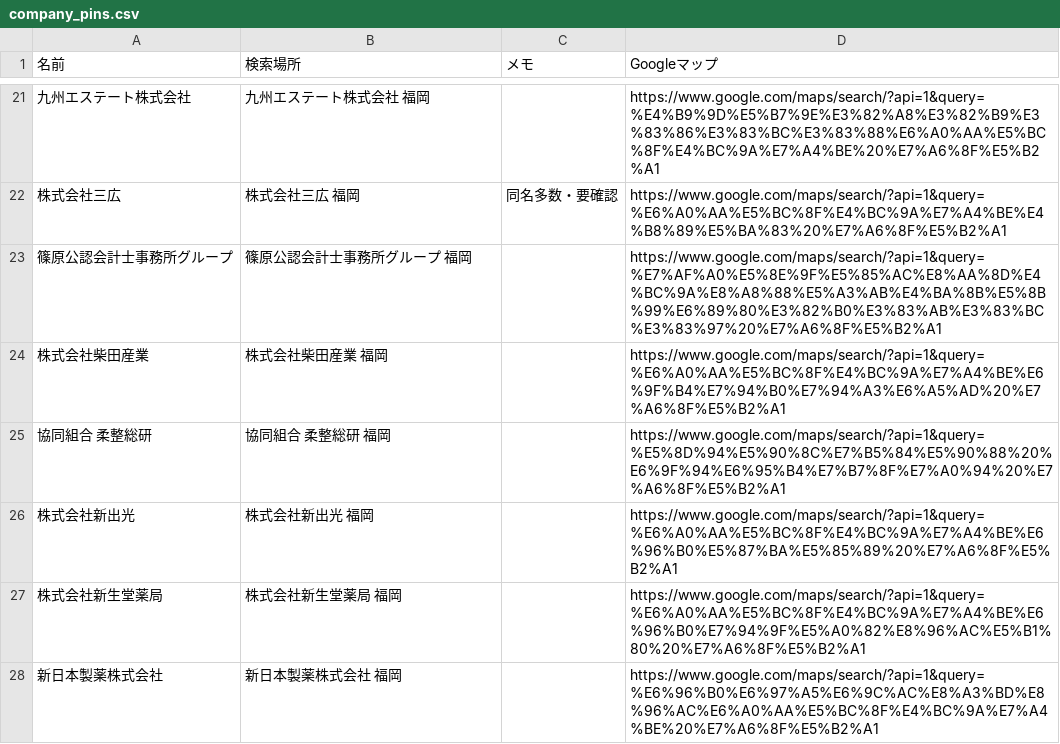
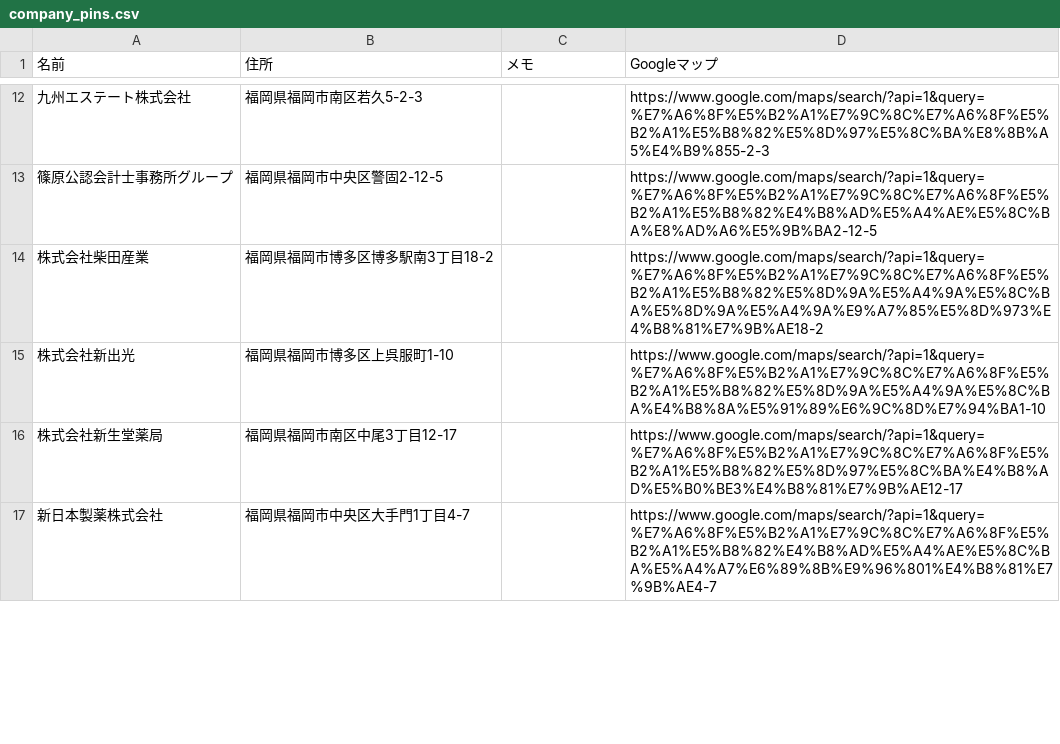
Before and after one commit to 2kasa06/2kasa, a CSV file: company_pins.csv, drawn as a sheet; only a part is shown, gaps mark what is left out; removed rows and columns are numbered as before the commit, all else as after; the diff covers the shown part only; the diff names each change by its address in the sheet, - before the commit and + after, or states it on an @@ line.

```diff
--- a/company_pins.csv
+++ b/company_pins.csv
-B1: 検索場所
+B1: 住所
-B12 (住所): 九州エステート株式会社 福岡
+B12 (住所): 福岡県福岡市南区若久5-2-3
-D12 (Googleマップ): https://www.google.com/maps/search/?api=1&query=%E4%B9%9D%E5%B7%9E%E3%82%A8%E3%82%B9%E3%83%86%E3%83%BC%E3%83%88%E6%A0%AA%E5%BC%8F%E4%BC%9A%E7%A4%BE%20%E7%A6%8F%E5%B2%A1
+D12 (Googleマップ): https://www.google.com/maps/search/?api=1&query=%E7%A6%8F%E5%B2%A1%E7%9C%8C%E7%A6%8F%E5%B2%A1%E5%B8%82%E5%8D%97%E5%8C%BA%E8%8B%A5%E4%B9%855-2-3
-row 22: 株式会社三広 | 株式会社三広 福岡 | 同名多数・要確認 | https://www.google.com/maps/search/?api=1&query=%E6%A0%AA%E5%BC%8F%E4%BC%9A%E7%A4%BE%E4%B8%89%E5%BA%83%20%E7%A6%8F%E5%B2%A1
-B13 (住所): 篠原公認会計士事務所グループ 福岡
+B13 (住所): 福岡県福岡市中央区警固2-12-5
-D13 (Googleマップ): https://www.google.com/maps/search/?api=1&query=%E7%AF%A0%E5%8E%9F%E5%85%AC%E8%AA%8D%E4%BC%9A%E8%A8%88%E5%A3%AB%E4%BA%8B%E5%8B%99%E6%89%80%E3%82%B0%E3%83%AB%E3%83%BC%E3%83%97%20%E7%A6%8F%E5%B2%A1
+D13 (Googleマップ): https://www.google.com/maps/search/?api=1&query=%E7%A6%8F%E5%B2%A1%E7%9C%8C%E7%A6%8F%E5%B2%A1%E5%B8%82%E4%B8%AD%E5%A4%AE%E5%8C%BA%E8%AD%A6%E5%9B%BA2-12-5
-B14 (住所): 株式会社柴田産業 福岡
+B14 (住所): 福岡県福岡市博多区博多駅南3丁目18-2
-D14 (Googleマップ): https://www.google.com/maps/search/?api=1&query=%E6%A0%AA%E5%BC%8F%E4%BC%9A%E7%A4%BE%E6%9F%B4%E7%94%B0%E7%94%A3%E6%A5%AD%20%E7%A6%8F%E5%B2%A1
+D14 (Googleマップ): https://www.google.com/maps/search/?api=1&query=%E7%A6%8F%E5%B2%A1%E7%9C%8C%E7%A6%8F%E5%B2%A1%E5%B8%82%E5%8D%9A%E5%A4%9A%E5%8C%BA%E5%8D%9A%E5%A4%9A%E9%A7%85%E5%8D%973%E4%B8%81%E7%9B%AE18-2
-row 25: 協同組合 柔整総研 | 協同組合 柔整総研 福岡 |  | https://www.google.com/maps/search/?api=1&query=%E5%8D%94%E5%90%8C%E7%B5%84%E5%90%88%20%E6%9F%94%E6%95%B4%E7%B7%8F%E7%A0%94%20%E7%A6%8F%E5%B2%A1
-B15 (住所): 株式会社新出光 福岡
+B15 (住所): 福岡県福岡市博多区上呉服町1-10
-D15 (Googleマップ): https://www.google.com/maps/search/?api=1&query=%E6%A0%AA%E5%BC%8F%E4%BC%9A%E7%A4%BE%E6%96%B0%E5%87%BA%E5%85%89%20%E7%A6%8F%E5%B2%A1
+D15 (Googleマップ): https://www.google.com/maps/search/?api=1&query=%E7%A6%8F%E5%B2%A1%E7%9C%8C%E7%A6%8F%E5%B2%A1%E5%B8%82%E5%8D%9A%E5%A4%9A%E5%8C%BA%E4%B8%8A%E5%91%89%E6%9C%8D%E7%94%BA1-10
-B16 (住所): 株式会社新生堂薬局 福岡
+B16 (住所): 福岡県福岡市南区中尾3丁目12-17
-D16 (Googleマップ): https://www.google.com/maps/search/?api=1&query=%E6%A0%AA%E5%BC%8F%E4%BC%9A%E7%A4%BE%E6%96%B0%E7%94%9F%E5%A0%82%E8%96%AC%E5%B1%80%20%E7%A6%8F%E5%B2%A1
+D16 (Googleマップ): https://www.google.com/maps/search/?api=1&query=%E7%A6%8F%E5%B2%A1%E7%9C%8C%E7%A6%8F%E5%B2%A1%E5%B8%82%E5%8D%97%E5%8C%BA%E4%B8%AD%E5%B0%BE3%E4%B8%81%E7%9B%AE12-17
-B17 (住所): 新日本製薬株式会社 福岡
+B17 (住所): 福岡県福岡市中央区大手門1丁目4-7
-D17 (Googleマップ): https://www.google.com/maps/search/?api=1&query=%E6%96%B0%E6%97%A5%E6%9C%AC%E8%A3%BD%E8%96%AC%E6%A0%AA%E5%BC%8F%E4%BC%9A%E7%A4%BE%20%E7%A6%8F%E5%B2%A1
+D17 (Googleマップ): https://www.google.com/maps/search/?api=1&query=%E7%A6%8F%E5%B2%A1%E7%9C%8C%E7%A6%8F%E5%B2%A1%E5%B8%82%E4%B8%AD%E5%A4%AE%E5%8C%BA%E5%A4%A7%E6%89%8B%E9%96%801%E4%B8%81%E7%9B%AE4-7
```
Also changed, not shown: 3 added rows, 13 removed rows and 47 edited cells elsewhere in this file.
